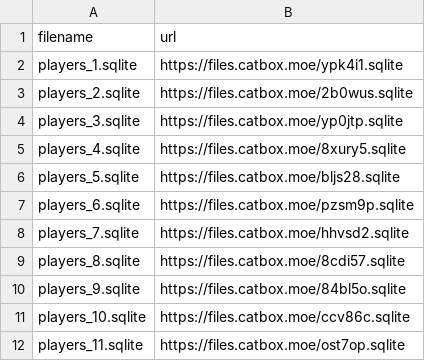
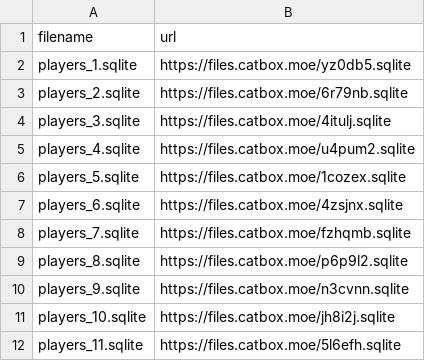
Before and after one commit to ball-crusher/Website, a CSV file: data/players_sqlite_links.csv, drawn as a sheet.

Commit message:
Update players_sqlite_links.csv

```diff
--- a/data/players_sqlite_links.csv
+++ b/data/players_sqlite_links.csv
@@ -1,12 +1,12 @@
 filename,url
-players_1.sqlite,https://files.catbox.moe/ypk4i1.sqlite
-players_2.sqlite,https://files.catbox.moe/2b0wus.sqlite
-players_3.sqlite,https://files.catbox.moe/yp0jtp.sqlite
-players_4.sqlite,https://files.catbox.moe/8xury5.sqlite
-players_5.sqlite,https://files.catbox.moe/bljs28.sqlite
-players_6.sqlite,https://files.catbox.moe/pzsm9p.sqlite
-players_7.sqlite,https://files.catbox.moe/hhvsd2.sqlite
-players_8.sqlite,https://files.catbox.moe/8cdi57.sqlite
-players_9.sqlite,https://files.catbox.moe/84bl5o.sqlite
-players_10.sqlite,https://files.catbox.moe/ccv86c.sqlite
-players_11.sqlite,https://files.catbox.moe/ost7op.sqlite
+players_1.sqlite,https://files.catbox.moe/yz0db5.sqlite
+players_2.sqlite,https://files.catbox.moe/6r79nb.sqlite
+players_3.sqlite,https://files.catbox.moe/4itulj.sqlite
+players_4.sqlite,https://files.catbox.moe/u4pum2.sqlite
+players_5.sqlite,https://files.catbox.moe/1cozex.sqlite
+players_6.sqlite,https://files.catbox.moe/4zsjnx.sqlite
+players_7.sqlite,https://files.catbox.moe/fzhqmb.sqlite
+players_8.sqlite,https://files.catbox.moe/p6p9l2.sqlite
+players_9.sqlite,https://files.catbox.moe/n3cvnn.sqlite
+players_10.sqlite,https://files.catbox.moe/jh8i2j.sqlite
+players_11.sqlite,https://files.catbox.moe/5l6efh.sqlite
```
